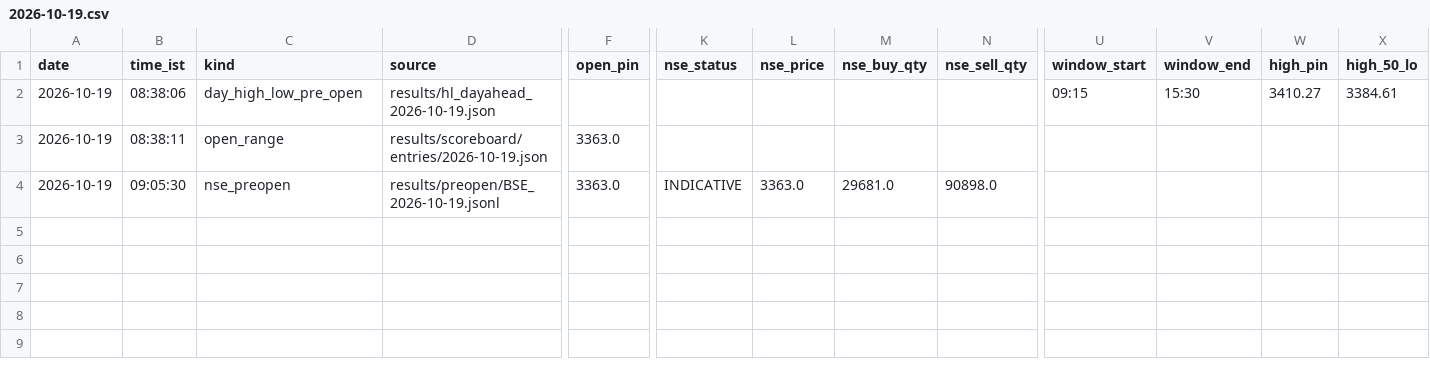
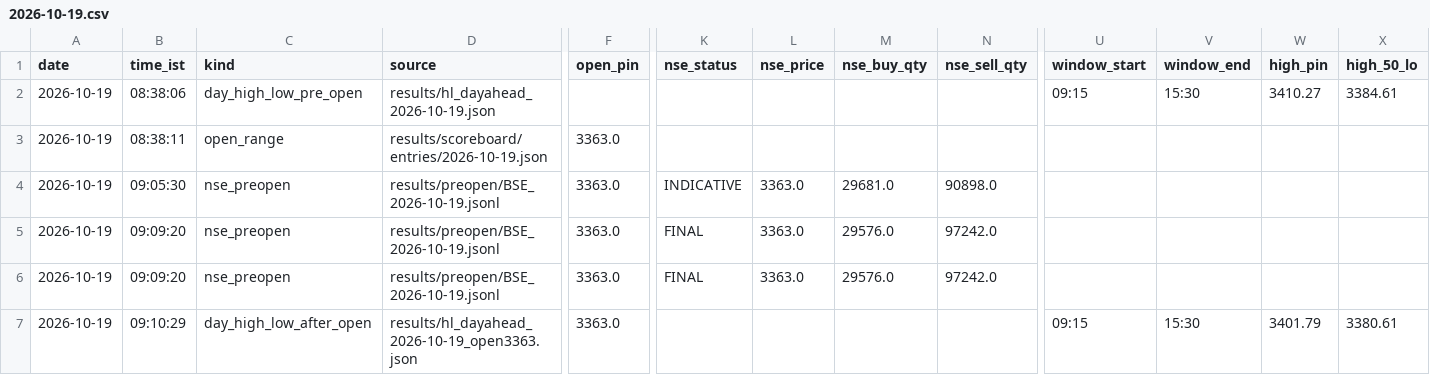
Before and after one commit to shauryaa1808g-max/pred_18, a CSV file: results/readings/by_day/2026-10-19.csv, drawn as a sheet; only a part is shown, gaps mark what is left out; rows hold the shown columns only; the diff names each change by its address in the sheet, - before the commit and + after, or states it on an @@ line.

```diff
--- a/results/readings/by_day/2026-10-19.csv
+++ b/results/readings/by_day/2026-10-19.csv
+row 5: 2026-10-19 | 09:09:20 | nse_preopen | results/preopen/BSE_2026-10-19.jsonl | 3363.0 | FINAL | 3363.0 | 29576.0 | 97242.0
+row 6: 2026-10-19 | 09:09:20 | nse_preopen | results/preopen/BSE_2026-10-19.jsonl | 3363.0 | FINAL | 3363.0 | 29576.0 | 97242.0
+row 7: 2026-10-19 | 09:10:29 | day_high_low_after_open | results/hl_dayahead_2026-10-19_open3363.json | 3363.0 |  |  |  |  | 09:15 | 15:30 | 3401.79 | 3380.61
```
Also changed, not shown: results/readings/readings.csv, 4 other files.
